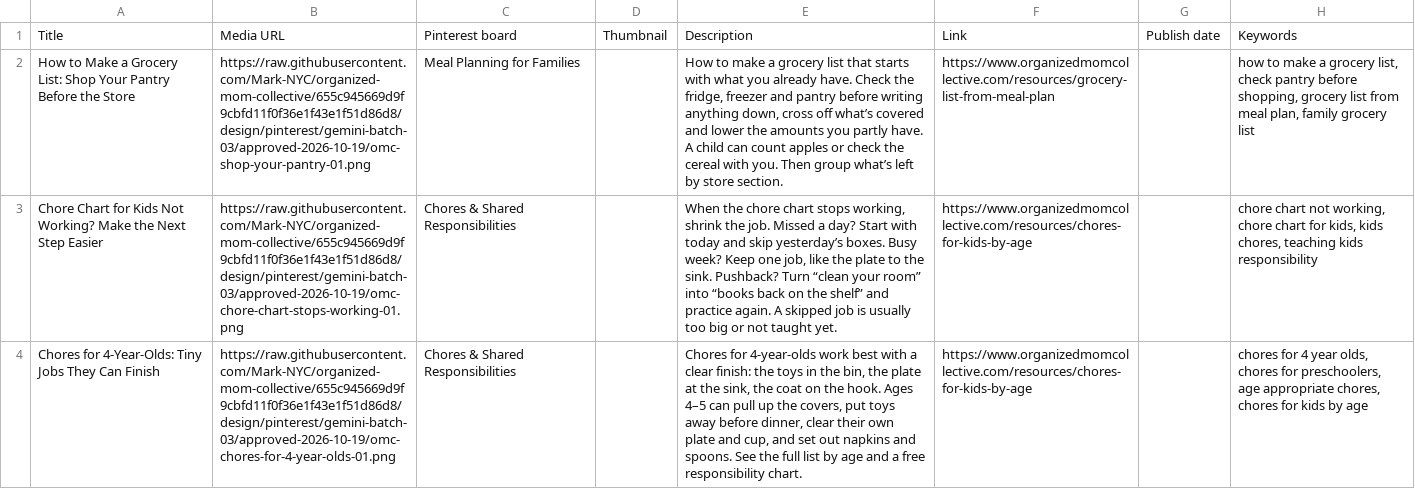
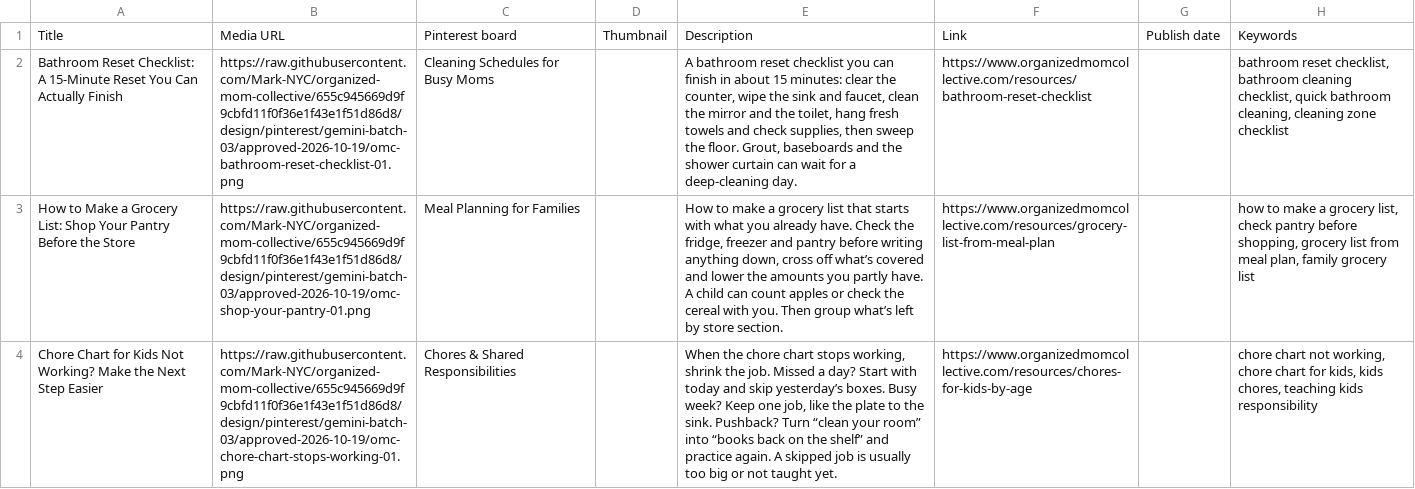
Before and after one commit to Mark-NYC/organized-mom-collective, a CSV file: design/pinterest/gemini-batch-03/approved-2026-10-19/pinterest-import-ready.csv, drawn as a sheet; only a part is shown; the shorter side is filled out with more unchanged rows; the diff names each change by its address in the sheet, - before the commit and + after, or states it on an @@ line.

```diff
--- a/design/pinterest/gemini-batch-03/approved-2026-10-19/pinterest-import-ready.csv
+++ b/design/pinterest/gemini-batch-03/approved-2026-10-19/pinterest-import-ready.csv
+row 2: Bathroom Reset Checklist: A 15-Minute Reset You Can Actually Finish | https://raw.githubusercontent.com/Mark-NYC/organized-mom-collective/655c945669d9f9cbfd11f0f36e1f43e1f51d86d8/design/pinterest/gemini-batch-03/approved-2026-10-19/omc-bathroom-reset-checklist-01.png | Cleaning Schedules for Busy Moms |  | A bathroom reset checklist you can finish in about 15 minutes: clear the counter, wipe the sink and faucet, clean the mirror and the toilet, hang fresh towels and check supplies, then sweep the floor. Grout, baseboards and the shower curtain can wait for a deep-cleaning day. | https://www.organizedmomcollective.com/resources/bathroom-reset-checklist |  | bathroom reset checklist, bathroom cleaning checklist, quick bathroom cleaning, cleaning zone checklist
```
Also changed, not shown: design/pinterest/gemini-batch-03/approved-2026-10-19/master-calendar-update-proposal.csv, design/pinterest/gemini-batch-03/approved-2026-10-19/pinterest-metadata.csv, 2 other files.
